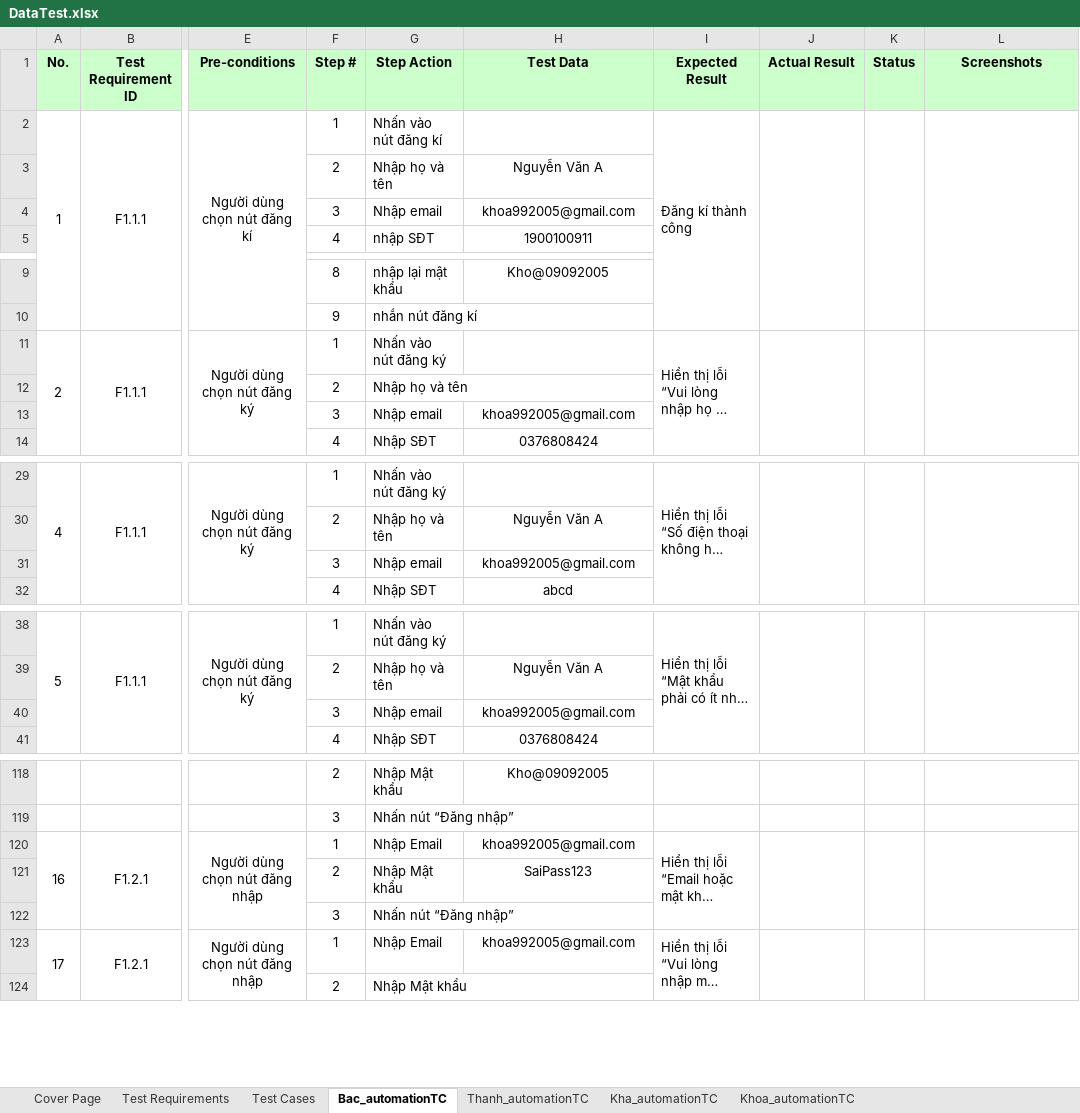
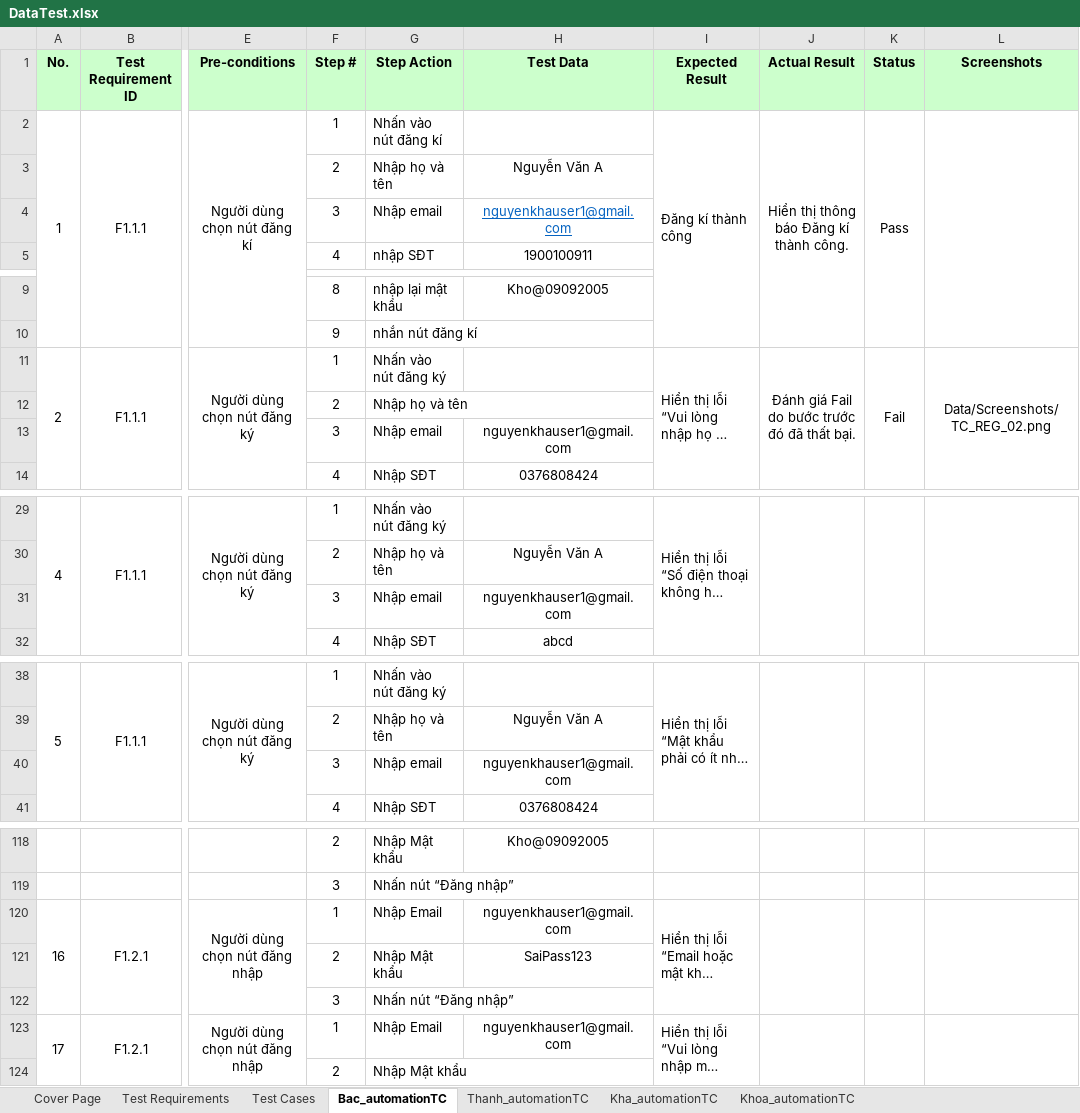
Before and after one commit to nguyenxuanbac88/sqa-testing-report, an Excel workbook: sqa-testing-report/Data/DataTest.xlsx, sheet Bac_automationTC, drawn as a sheet; only a part is shown, gaps mark what is left out; long unchanged cells end in …; values as stored, in another font and other column widths than the file's, no borders; the diff covers the shown part only; the diff names each change by its address in the sheet, - before the commit and + after, or states it on an @@ line.

```diff
--- a/sqa-testing-report/Data/DataTest.xlsx (sheet Bac_automationTC)
+++ b/sqa-testing-report/Data/DataTest.xlsx (sheet Bac_automationTC)
-J2 (Actual Result): (empty)
+J2 (Actual Result): Hiển thị thông báo Đăng kí thành công.
-K2 (Status): (empty)
+K2 (Status): Pass
-H4 (Test Data): khoa992005@gmail.com
+H4 (Test Data): nguyenkhauser1@gmail.com
@@ H4 underline: off → on, text colour: black → #0563C1 @@
-J11 (Actual Result): (empty)
+J11 (Actual Result): Đánh giá Fail do bước trước đó đã thất bại.
-K11 (Status): (empty)
+K11 (Status): Fail
-L11 (Screenshots): (empty)
+L11 (Screenshots): Data/Screenshots/TC_REG_02.png
-H13 (Test Data): khoa992005@gmail.com
+H13 (Test Data): nguyenkhauser1@gmail.com
-H31 (Test Data): khoa992005@gmail.com
+H31 (Test Data): nguyenkhauser1@gmail.com
-H40 (Test Data): khoa992005@gmail.com
+H40 (Test Data): nguyenkhauser1@gmail.com
-H120 (Test Data): khoa992005@gmail.com
+H120 (Test Data): nguyenkhauser1@gmail.com
-H123 (Test Data): khoa992005@gmail.com
+H123 (Test Data): nguyenkhauser1@gmail.com
```
Also changed, not shown: 9 edited cells elsewhere in this sheet, 4 other files.
